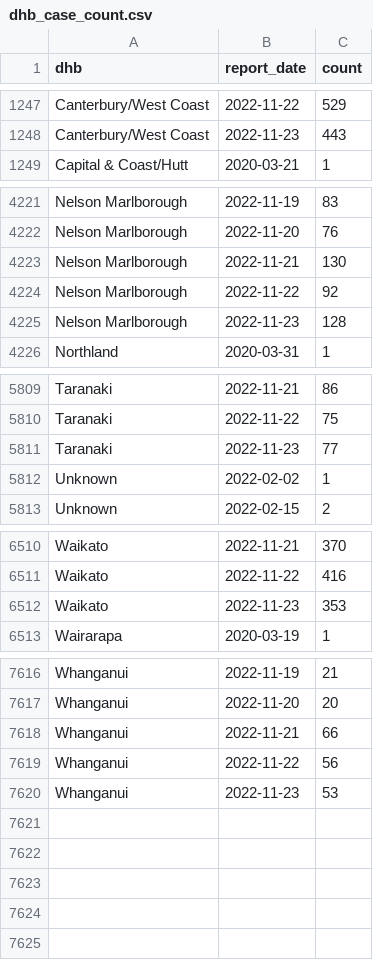
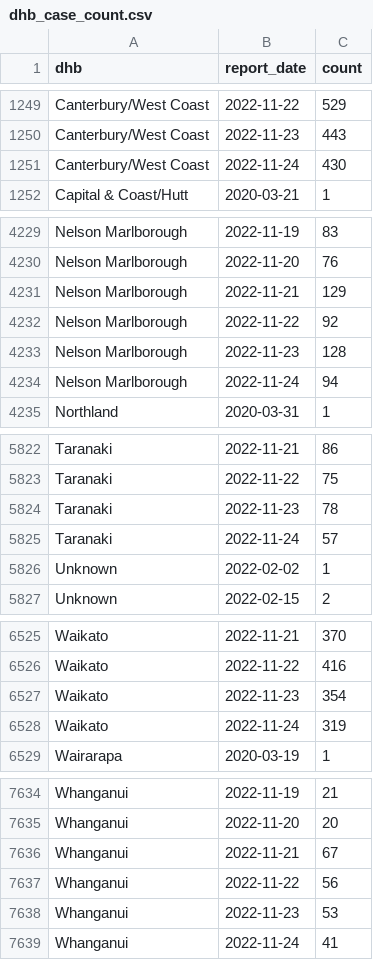
Before and after one commit to harkanwals/cdm, a CSV file: data/csvs/dhb_case_count.csv, drawn as a sheet; only a part is shown, gaps mark what is left out; the diff covers the shown part only.

```diff
--- a/data/csvs/dhb_case_count.csv
+++ b/data/csvs/dhb_case_count.csv
@@ -1248,2 +1250,3 @@ Canterbury/West Coast,2022-11-22,529
 Canterbury/West Coast,2022-11-23,443
+Canterbury/West Coast,2022-11-24,430
 Capital & Coast/Hutt,2020-03-21,1
@@ -4222,5 +4230,6 @@ Nelson Marlborough,2022-11-19,83
 Nelson Marlborough,2022-11-20,76
-Nelson Marlborough,2022-11-21,130
+Nelson Marlborough,2022-11-21,129
 Nelson Marlborough,2022-11-22,92
 Nelson Marlborough,2022-11-23,128
+Nelson Marlborough,2022-11-24,94
 Northland,2020-03-31,1
@@ -5810,3 +5823,4 @@ Taranaki,2022-11-21,86
 Taranaki,2022-11-22,75
-Taranaki,2022-11-23,77
+Taranaki,2022-11-23,78
+Taranaki,2022-11-24,57
 Unknown,2022-02-02,1
@@ -6511,3 +6526,4 @@ Waikato,2022-11-21,370
 Waikato,2022-11-22,416
-Waikato,2022-11-23,353
+Waikato,2022-11-23,354
+Waikato,2022-11-24,319
 Wairarapa,2020-03-19,1
@@ -7617,4 +7635,5 @@ Whanganui,2022-11-19,21
 Whanganui,2022-11-20,20
-Whanganui,2022-11-21,66
+Whanganui,2022-11-21,67
 Whanganui,2022-11-22,56
 Whanganui,2022-11-23,53
+Whanganui,2022-11-24,41
```
Also changed, not shown: 14 added rows and 17 edited cells elsewhere in this file, 1 other file.
